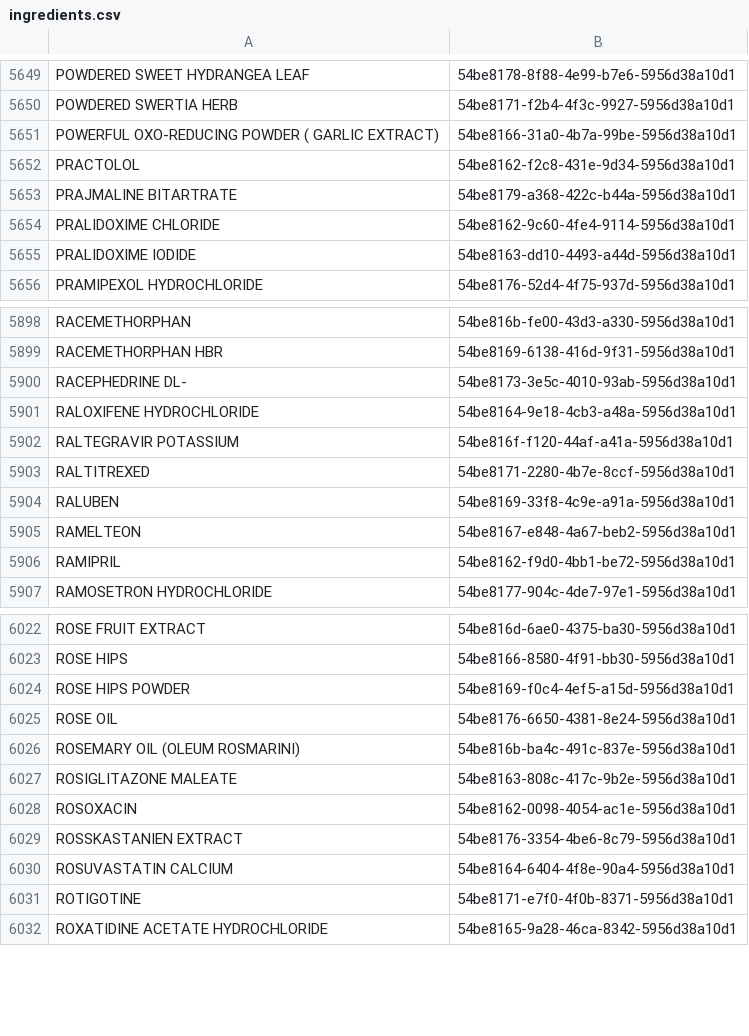
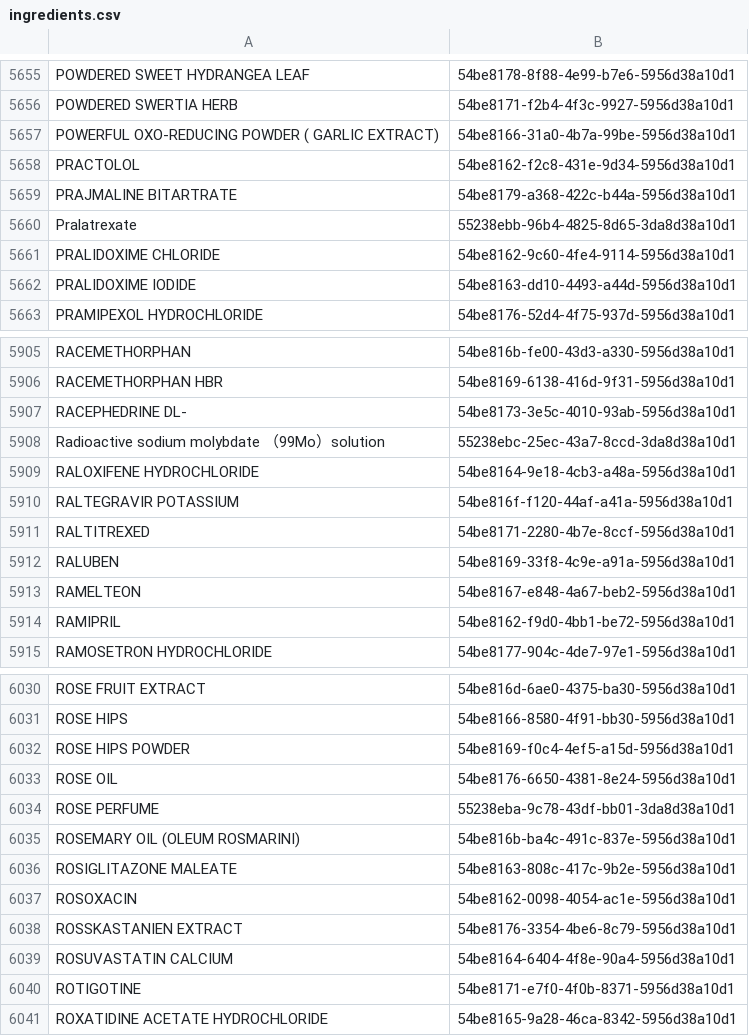
Before and after one commit to kiang/drugs, a CSV file: Console/Command/data/keys/ingredients.csv, drawn as a sheet; only a part is shown, gaps mark what is left out; the diff covers the shown part only; the diff names each change by its address in the sheet, - before the commit and + after, or states it on an @@ line.

```diff
--- a/Console/Command/data/keys/ingredients.csv
+++ b/Console/Command/data/keys/ingredients.csv
+row 5660: Pralatrexate | 55238ebb-96b4-4825-8d65-3da8d38a10d1
+row 5908: Radioactive sodium molybdate （99Mo）solution | 55238ebc-25ec-43a7-8ccd-3da8d38a10d1
+row 6034: ROSE PERFUME | 55238eba-9c78-43df-bb01-3da8d38a10d1
```
Also changed, not shown: 6 added rows elsewhere in this file, 8 other files.
